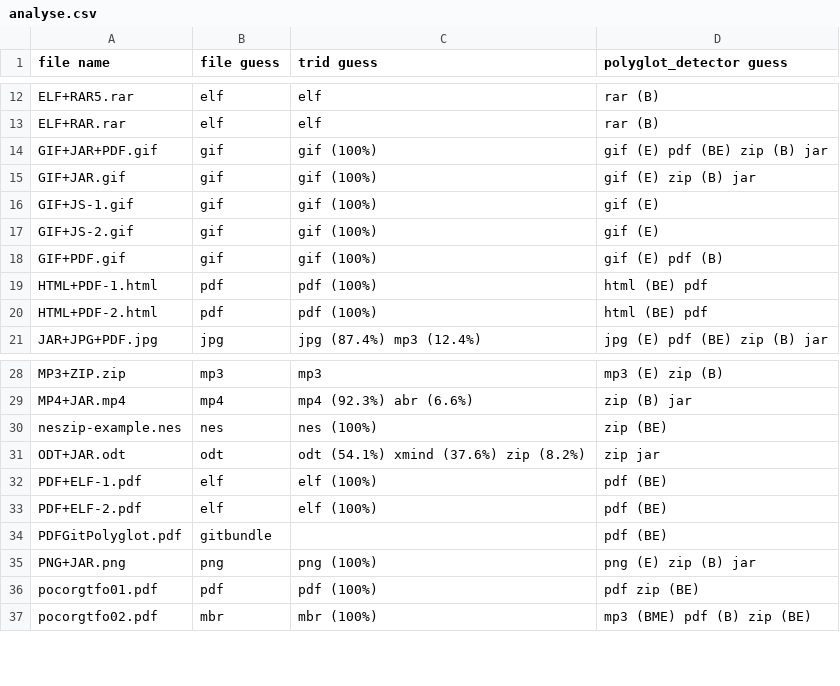
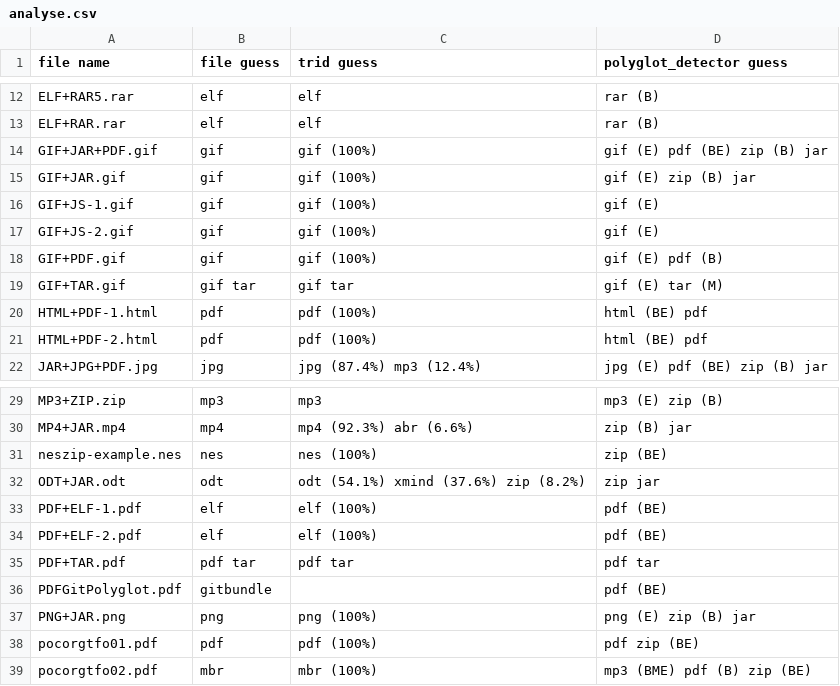
Before and after one commit to Polydet/polyglot-database, a CSV file: analyse.csv, drawn as a sheet; only a part is shown, gaps mark what is left out; the diff names each change by its address in the sheet, - before the commit and + after, or states it on an @@ line.

Commit message:
Add two TAR polyglots

```diff
--- a/analyse.csv
+++ b/analyse.csv
+row 19: GIF+TAR.gif | gif tar | gif tar | gif (E) tar (M)
+row 35: PDF+TAR.pdf | pdf tar | pdf tar | pdf tar
```
Also changed, not shown: list.csv, 2 other files.
